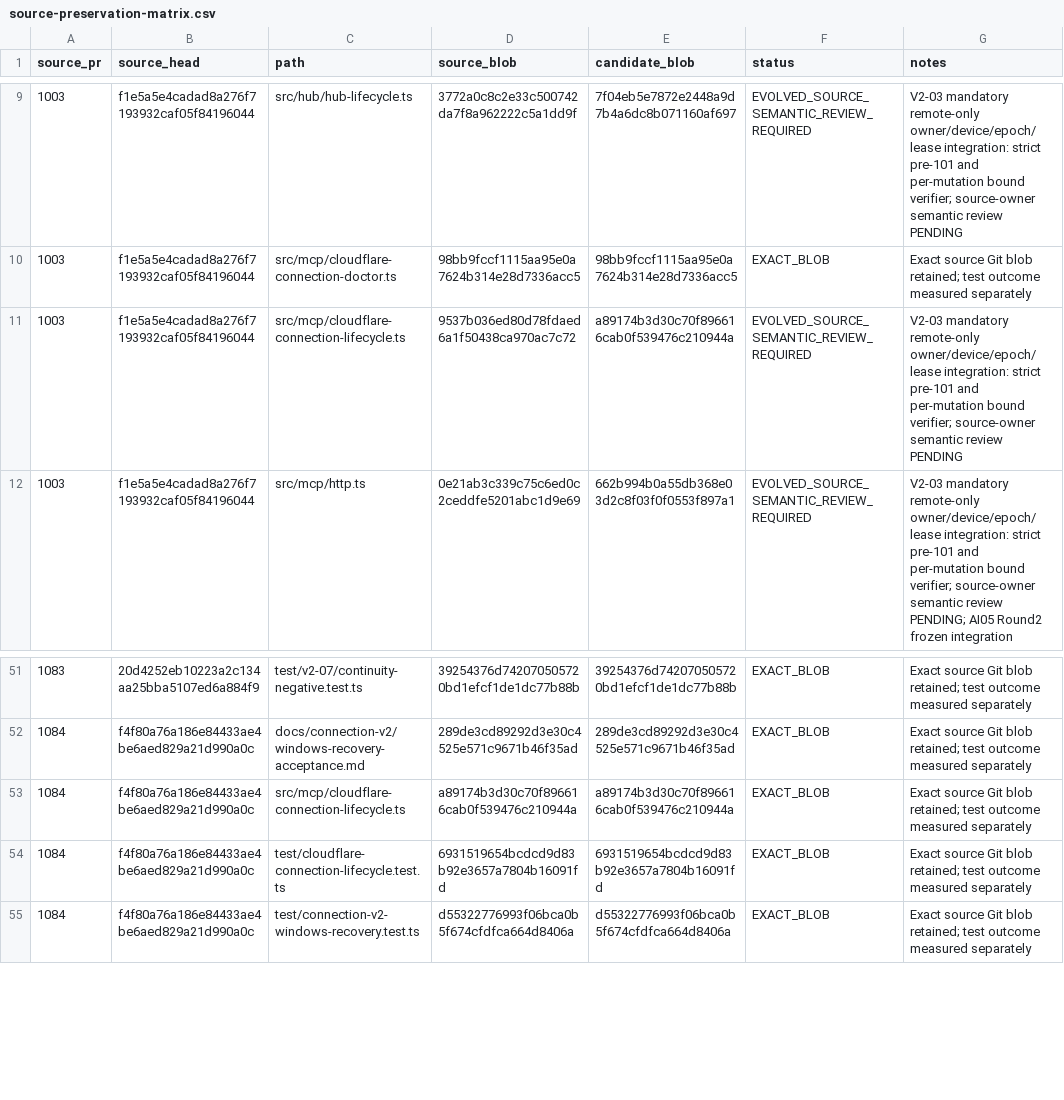
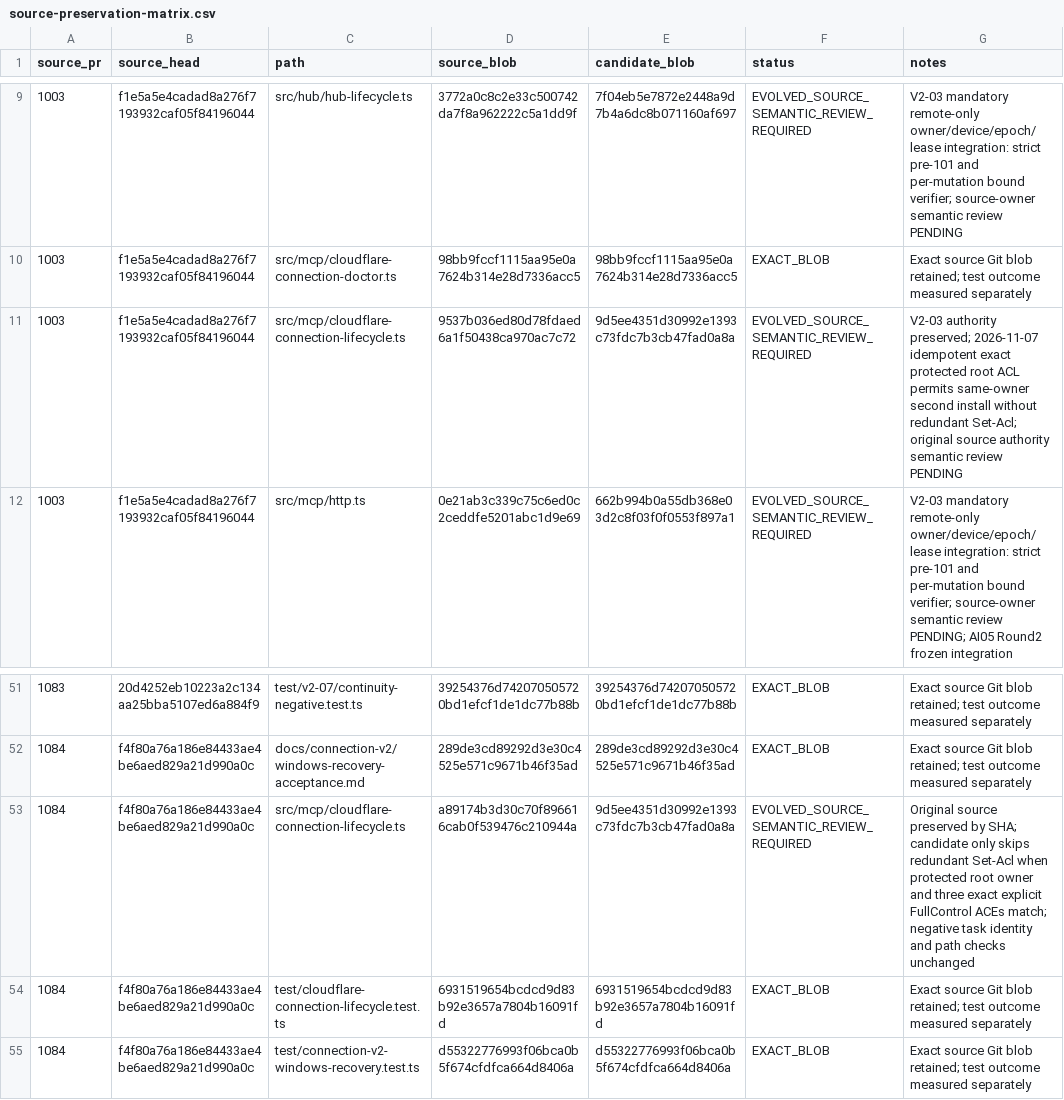
Before and after one commit to Naveax/Nexowire, a CSV file: docs/connection-v2/source-preservation-matrix.csv, drawn as a sheet; only a part is shown, gaps mark what is left out.

Commit message:
fix(connection): preserve exact protected launcher root across reinstall

```diff
--- a/docs/connection-v2/source-preservation-matrix.csv
+++ b/docs/connection-v2/source-preservation-matrix.csv
@@ -10,3 +10,3 @@ source_pr,source_head,path,source_blob,candidate_blob,status,notes
 "1003","f1e5a5e4cadad8a276f7193932caf05f84196044","src/mcp/cloudflare-connection-doctor.ts","98bb9fccf1115aa95e0a7624b314e28d7336acc5","98bb9fccf1115aa95e0a7624b314e28d7336acc5","EXACT_BLOB","Exact source Git blob retained; test outcome measured separately"
-"1003","f1e5a5e4cadad8a276f7193932caf05f84196044","src/mcp/cloudflare-connection-lifecycle.ts","9537b036ed80d78fdaed6a1f50438ca970ac7c72","a89174b3d30c70f896616cab0f539476c210944a","EVOLVED_SOURCE_SEMANTIC_REVIEW_REQUIRED","V2-03 mandatory remote-only owner/device/epoch/lease integration: strict pre-101 and per-mutation bound verifier; source-owner semantic review PENDING"
+"1003","f1e5a5e4cadad8a276f7193932caf05f84196044","src/mcp/cloudflare-connection-lifecycle.ts","9537b036ed80d78fdaed6a1f50438ca970ac7c72","9d5ee4351d30992e1393c73fdc7b3cb47fad0a8a","EVOLVED_SOURCE_SEMANTIC_REVIEW_REQUIRED","V2-03 authority preserved; 2026-11-07 idempotent exact protected root ACL permits same-owner second install without redundant Set-Acl; original source authority semantic review PENDING"
 "1003","f1e5a5e4cadad8a276f7193932caf05f84196044","src/mcp/http.ts","0e21ab3c339c75c6ed0c2ceddfe5201abc1d9e69","662b994b0a55db368e03d2c8f03f0f0553f897a1","EVOLVED_SOURCE_SEMANTIC_REVIEW_REQUIRED","V2-03 mandatory remote-only owner/device/epoch/lease integration: strict pre-101 and per-mutation bound verifier; source-owner semantic review PENDING; AI05 Round2 frozen integration"
@@ -52,3 +52,3 @@ source_pr,source_head,path,source_blob,candidate_blob,status,notes
 "1084","f4f80a76a186e84433ae4be6aed829a21d990a0c","docs/connection-v2/windows-recovery-acceptance.md","289de3cd89292d3e30c4525e571c9671b46f35ad","289de3cd89292d3e30c4525e571c9671b46f35ad","EXACT_BLOB","Exact source Git blob retained; test outcome measured separately"
-"1084","f4f80a76a186e84433ae4be6aed829a21d990a0c","src/mcp/cloudflare-connection-lifecycle.ts","a89174b3d30c70f896616cab0f539476c210944a","a89174b3d30c70f896616cab0f539476c210944a","EXACT_BLOB","Exact source Git blob retained; test outcome measured separately"
+"1084","f4f80a76a186e84433ae4be6aed829a21d990a0c","src/mcp/cloudflare-connection-lifecycle.ts","a89174b3d30c70f896616cab0f539476c210944a","9d5ee4351d30992e1393c73fdc7b3cb47fad0a8a","EVOLVED_SOURCE_SEMANTIC_REVIEW_REQUIRED","Original source preserved by SHA; candidate only skips redundant Set-Acl when protected root owner and three exact explicit FullControl ACEs match; negative task identity and path checks unchanged"
 "1084","f4f80a76a186e84433ae4be6aed829a21d990a0c","test/cloudflare-connection-lifecycle.test.ts","6931519654bcdcd9d83b92e3657a7804b16091fd","6931519654bcdcd9d83b92e3657a7804b16091fd","EXACT_BLOB","Exact source Git blob retained; test outcome measured separately"
```
Also changed, not shown: docs/coord/AI05_CORE_CONNECTION_V2_PRESERVATION.csv, 1 other file.
